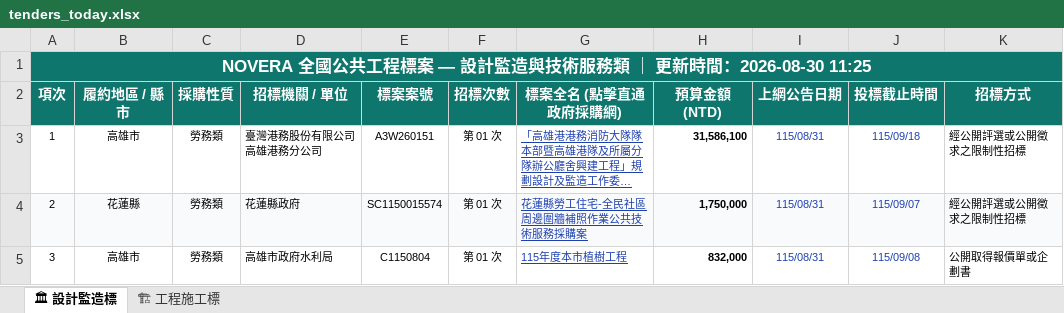
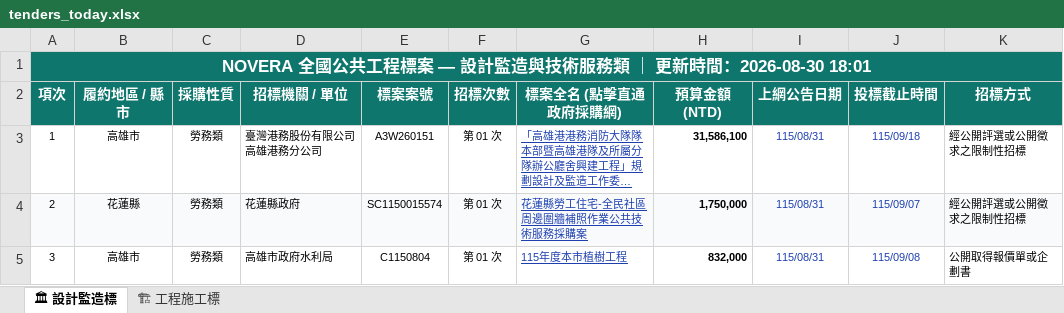
Before and after one commit to gardenai0222-a11y/NOVERA-20260830, an Excel workbook: tenders_today.xlsx, sheet 🏛 設計監造標, drawn as a sheet; only a part is shown; long unchanged cells end in …; values as stored, in another font and other column widths than the file's, no borders; the diff names each change by its address in the sheet, - before the commit and + after, or states it on an @@ line.

```diff
--- a/tenders_today.xlsx (sheet 🏛 設計監造標)
+++ b/tenders_today.xlsx (sheet 🏛 設計監造標)
-A1 (項次): …時間：2026-08-30 11:25
+A1 (項次): …時間：2026-08-30 18:01
```
Also changed, not shown: sheet 🏗 工程施工標, 今日政府電子採購網.xlsx, 2 other files.
